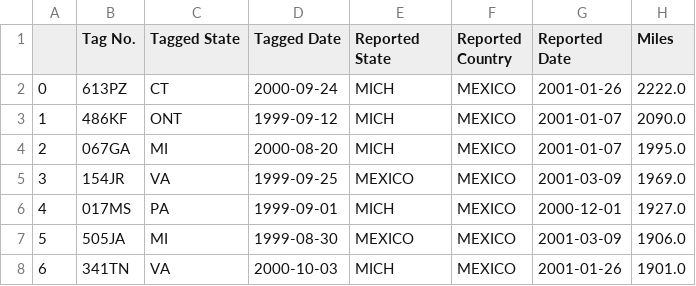
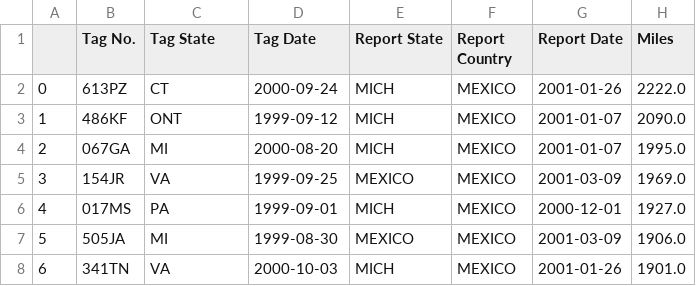
Before and after one commit to ArinkB/Monarchs, a CSV file: Data/Monarchs2000.csv, drawn as a sheet; only a part is shown.

```diff
--- a/Data/Monarchs2000.csv
+++ b/Data/Monarchs2000.csv
@@ -1,2 +1,2 @@
-,Tag No.,Tagged State,Tagged Date,Reported State,Reported Country,Reported Date,Miles
+,Tag No.,Tag State,Tag Date,Report State,Report Country,Report Date,Miles
 0,613PZ,CT,2000-09-24,MICH,MEXICO,2001-01-26,2222.0
```
Also changed, not shown: Data/Monarchs2001.csv, 7 other files.
